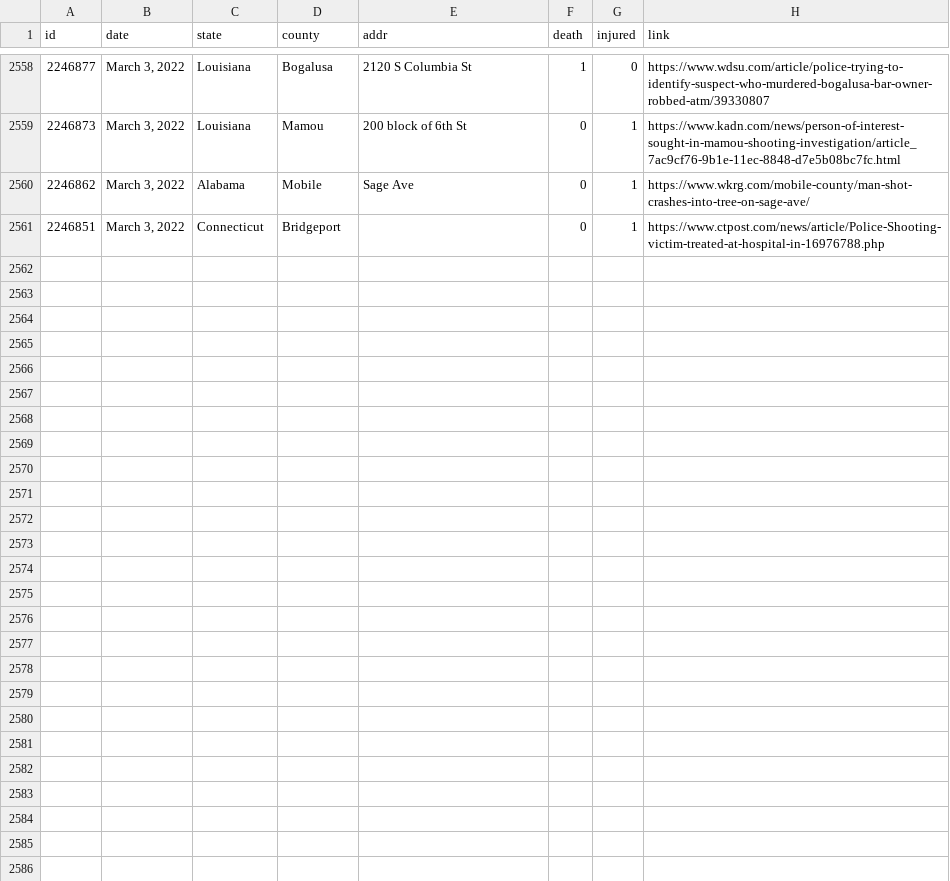
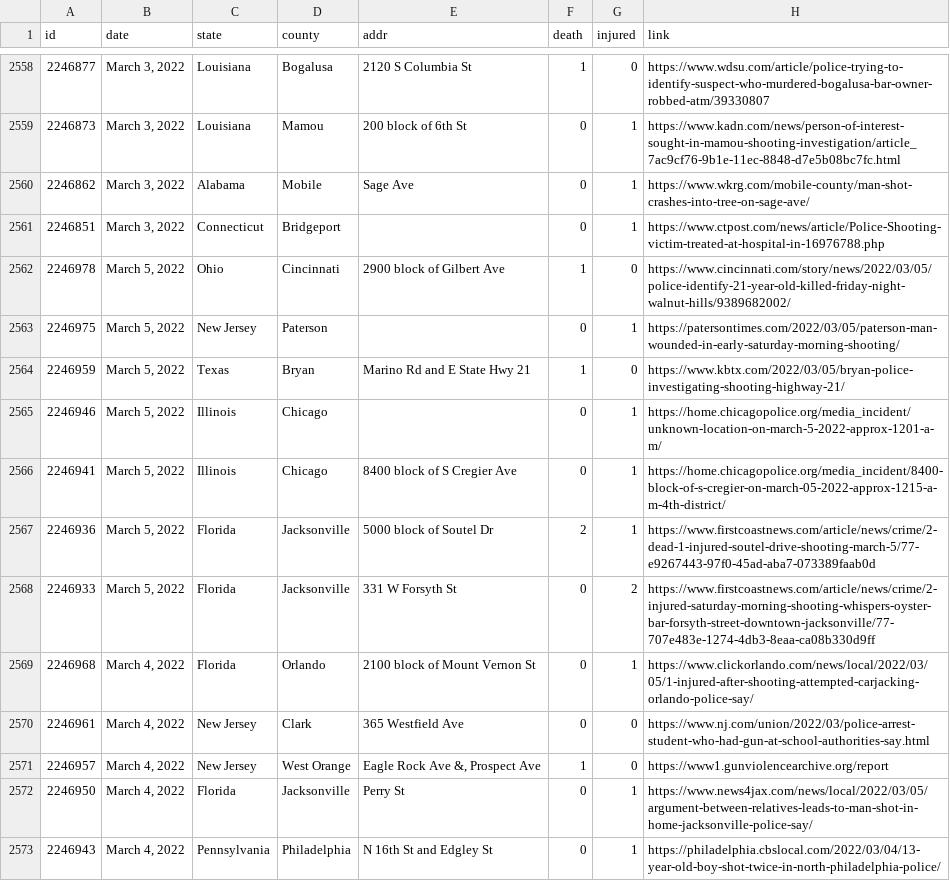
Before and after one commit to ch2ohch2oh/usgunviolence, a CSV file: data/merged.csv, drawn as a sheet; only a part is shown, gaps mark what is left out; the diff covers the shown part only.

```diff
--- a/data/merged.csv
+++ b/data/merged.csv
@@ -2561 +2561,13 @@ id,date,state,county,addr,death,injured,link
 2246851,"March 3, 2022",Connecticut,Bridgeport,,0,1,https://www.ctpost.com/news/article/Police-Shooting-victim-treated-at-hospital-in-16976788.php
+2246978,"March 5, 2022",Ohio,Cincinnati,2900 block of Gilbert Ave,1,0,https://www.cincinnati.com/story/news/2022/03/05/police-identify-21-year-old-killed-friday-night-walnut-hills/9389682002/
+2246975,"March 5, 2022",New Jersey,Paterson,,0,1,https://patersontimes.com/2022/03/05/paterson-man-wounded-in-early-saturday-morning-shooting/
+2246959,"March 5, 2022",Texas,Bryan,Marino Rd and E State Hwy 21,1,0,https://www.kbtx.com/2022/03/05/bryan-police-investigating-shooting-highway-21/
+2246946,"March 5, 2022",Illinois,Chicago,,0,1,https://home.chicagopolice.org/media_incident/unknown-location-on-march-5-2022-approx-1201-a-m/
+2246941,"March 5, 2022",Illinois,Chicago,8400 block of S Cregier Ave,0,1,https://home.chicagopolice.org/media_incident/8400-block-of-s-cregier-on-march-05-2022-approx-1215-a-m-4th-district/
+2246936,"March 5, 2022",Florida,Jacksonville,5000 block of Soutel Dr,2,1,https://www.firstcoastnews.com/article/news/crime/2-dead-1-injured-soutel-drive-shooting-march-5/77-e9267443-97f0-45ad-aba7-073389faab0d
+2246933,"March 5, 2022",Florida,Jacksonville,331 W Forsyth St,0,2,https://www.firstcoastnews.com/article/news/crime/2-injured-saturday-morning-shooting-whispers-oyster-bar-forsyth-street-downtown-jacksonville/77-707e483e-1274-4db3-8eaa-ca08b330d9ff
+2246968,"March 4, 2022",Florida,Orlando,2100 block of Mount Vernon St,0,1,https://www.clickorlando.com/news/local/2022/03/05/1-injured-after-shooting-attempted-carjacking-orlando-police-say/
+2246961,"March 4, 2022",New Jersey,Clark,365 Westfield Ave,0,0,https://www.nj.com/union/2022/03/police-arrest-student-who-had-gun-at-school-authorities-say.html
+2246957,"March 4, 2022",New Jersey,West Orange,"Eagle Rock Ave &, Prospect Ave",1,0,https://www1.gunviolencearchive.org/report
+2246950,"March 4, 2022",Florida,Jacksonville,Perry St,0,1,https://www.news4jax.com/news/local/2022/03/05/argument-between-relatives-leads-to-man-shot-in-home-jacksonville-police-say/
+2246943,"March 4, 2022",Pennsylvania,Philadelphia,N 16th St and Edgley St,0,1,https://philadelphia.cbslocal.com/2022/03/04/13-year-old-boy-shot-twice-in-north-philadelphia-police/
```
Also changed, not shown: 11 added rows elsewhere in this file, 4 other files.
